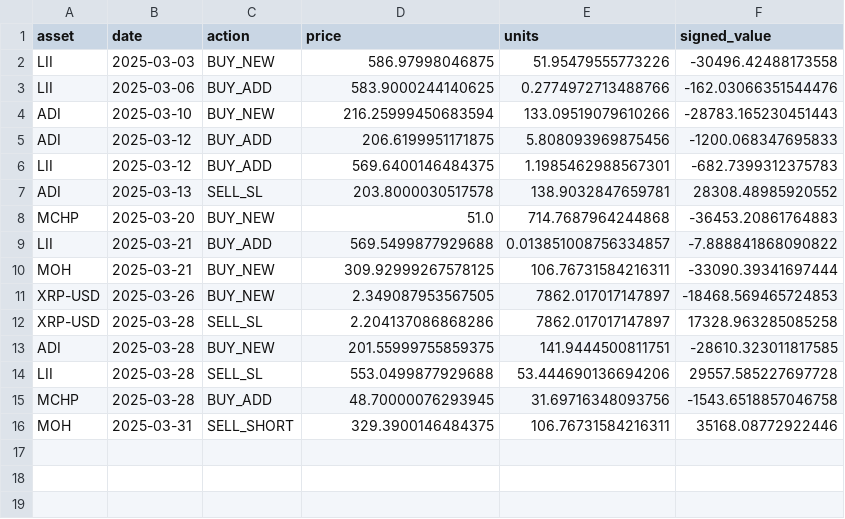
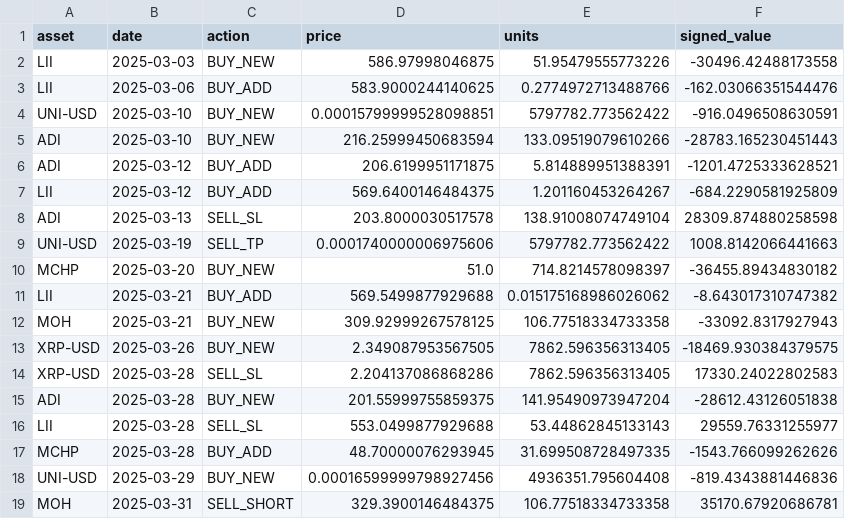
Before and after one commit to shaeanneeu/cryptoto, a CSV file: data/misc/trade_log.csv, drawn as a sheet.

```diff
--- a/data/misc/trade_log.csv
+++ b/data/misc/trade_log.csv
@@ -3,14 +3,17 @@ LII,2025-03-03,BUY_NEW,586.97998046875,51.95479555773226,-30496.42488173558
 LII,2025-03-06,BUY_ADD,583.9000244140625,0.2774972713488766,-162.03066351544476
+UNI-USD,2025-03-10,BUY_NEW,0.00015799999528098851,5797782.773562422,-916.0496508630591
 ADI,2025-03-10,BUY_NEW,216.25999450683594,133.09519079610266,-28783.165230451443
-ADI,2025-03-12,BUY_ADD,206.6199951171875,5.808093969875456,-1200.068347695833
-LII,2025-03-12,BUY_ADD,569.6400146484375,1.1985462988567301,-682.7399312375783
-ADI,2025-03-13,SELL_SL,203.8000030517578,138.9032847659781,28308.48985920552
-MCHP,2025-03-20,BUY_NEW,51.0,714.7687964244868,-36453.20861764883
-LII,2025-03-21,BUY_ADD,569.5499877929688,0.013851008756334857,-7.888841868090822
-MOH,2025-03-21,BUY_NEW,309.92999267578125,106.76731584216311,-33090.39341697444
-XRP-USD,2025-03-26,BUY_NEW,2.349087953567505,7862.017017147897,-18468.569465724853
-XRP-USD,2025-03-28,SELL_SL,2.204137086868286,7862.017017147897,17328.963285085258
-ADI,2025-03-28,BUY_NEW,201.55999755859375,141.9444500811751,-28610.323011817585
-LII,2025-03-28,SELL_SL,553.0499877929688,53.444690136694206,29557.585227697728
-MCHP,2025-03-28,BUY_ADD,48.70000076293945,31.69716348093756,-1543.6518857046758
-MOH,2025-03-31,SELL_SHORT,329.3900146484375,106.76731584216311,35168.08772922446
+ADI,2025-03-12,BUY_ADD,206.6199951171875,5.814889951388391,-1201.4725333628521
+LII,2025-03-12,BUY_ADD,569.6400146484375,1.201160453264267,-684.2290581925809
+ADI,2025-03-13,SELL_SL,203.8000030517578,138.91008074749104,28309.874880258598
+UNI-USD,2025-03-19,SELL_TP,0.0001740000006975606,5797782.773562422,1008.8142066441663
+MCHP,2025-03-20,BUY_NEW,51.0,714.8214578098397,-36455.89434830182
+LII,2025-03-21,BUY_ADD,569.5499877929688,0.015175168986026062,-8.643017310747382
+MOH,2025-03-21,BUY_NEW,309.92999267578125,106.77518334733358,-33092.8317927943
+XRP-USD,2025-03-26,BUY_NEW,2.349087953567505,7862.596356313405,-18469.930384379575
+XRP-USD,2025-03-28,SELL_SL,2.204137086868286,7862.596356313405,17330.24022802583
+ADI,2025-03-28,BUY_NEW,201.55999755859375,141.95490973947204,-28612.43126051838
+LII,2025-03-28,SELL_SL,553.0499877929688,53.44862845133143,29559.76331255977
+MCHP,2025-03-28,BUY_ADD,48.70000076293945,31.699508728497335,-1543.766099262626
+UNI-USD,2025-03-29,BUY_NEW,0.00016599999798927456,4936351.795604408,-819.4343881446836
+MOH,2025-03-31,SELL_SHORT,329.3900146484375,106.77518334733358,35170.67920686781
```
Also changed, not shown: data/misc/daily_portfolio_value.csv, data/misc/daily_portfolio_value_exp.csv, 2 other files.
